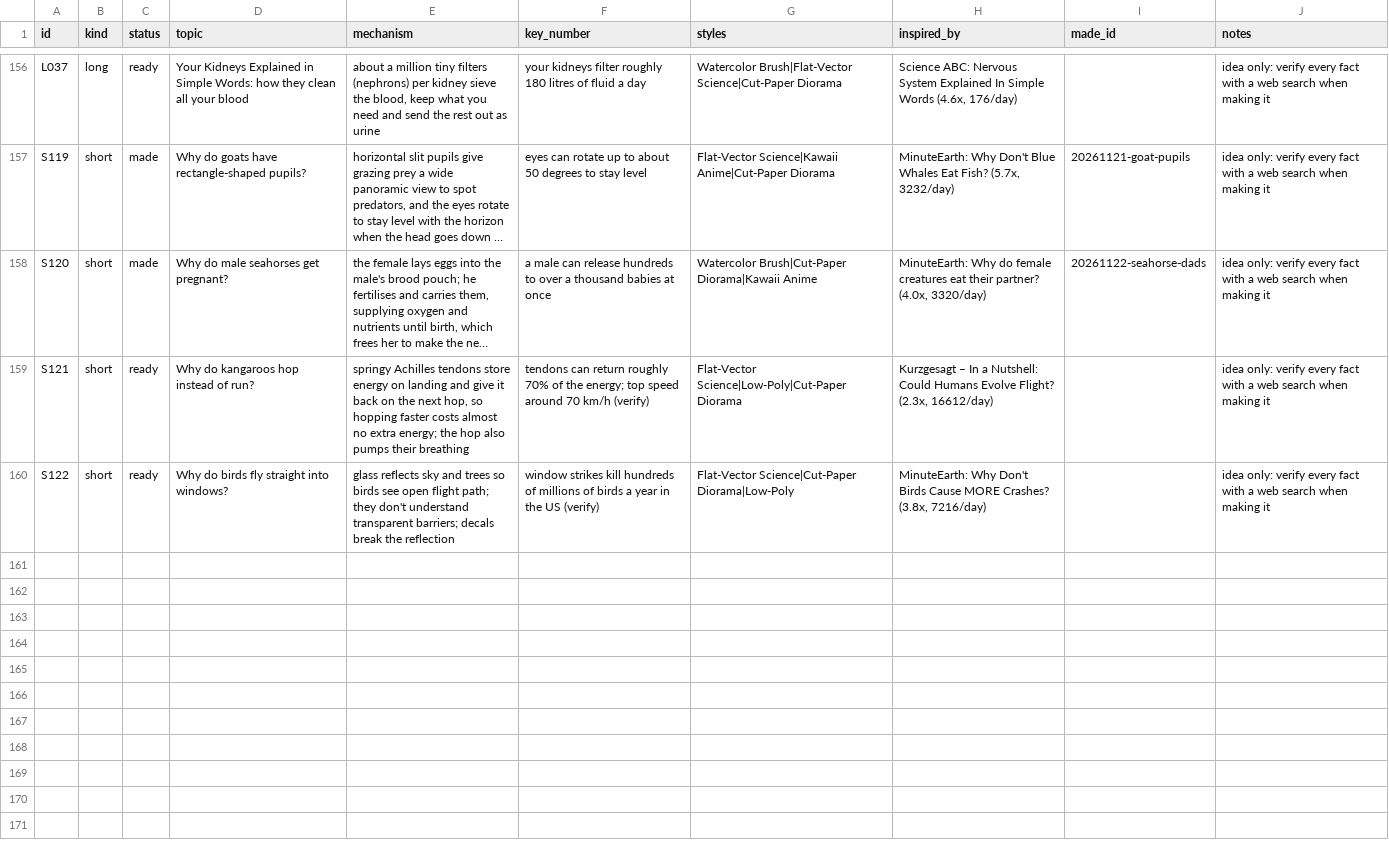
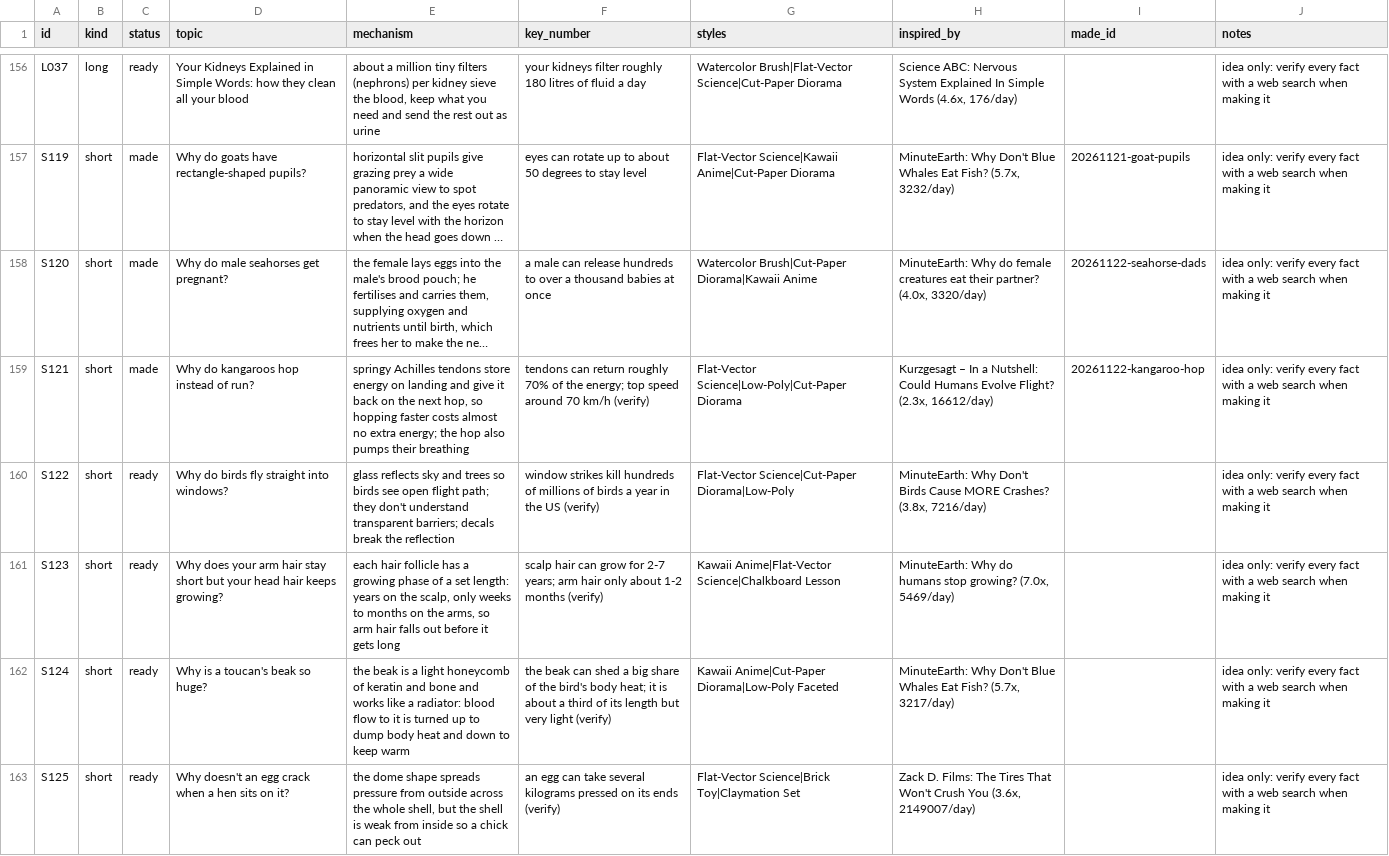
Before and after one commit to akachwaha27/shorts-autopilot, a CSV file: explainer/topics/queue.csv, drawn as a sheet; only a part is shown, gaps mark what is left out; long unchanged cells end in …; the diff names each change by its address in the sheet, - before the commit and + after, or states it on an @@ line.

```diff
--- a/explainer/topics/queue.csv
+++ b/explainer/topics/queue.csv
-C159 (status): ready
+C159 (status): made
-I159 (made_id): (empty)
+I159 (made_id): 20261122-kangaroo-hop
+row 161: S123 | short | ready | Why does your arm hair stay short but your head hair keeps growing? | each hair follicle has a growing phase of a set length: years on the scalp, only weeks to months on the arms, so arm hair falls out before it gets long | scalp hair can grow for 2-7 years; arm hair only about 1-2 months (verify) | Kawaii Anime|Flat-Vector Science|Chalkboard Lesson | MinuteEarth: Why do humans stop growing? (7.0x, 5469/day) |  | idea only: verify every fact with a web search when making it
+row 162: S124 | short | ready | Why is a toucan's beak so huge? | the beak is a light honeycomb of keratin and bone and works like a radiator: blood flow to it is turned up to dump body heat and down to keep warm | the beak can shed a big share of the bird's body heat; it is about a third of its length but very light (verify) | Kawaii Anime|Cut-Paper Diorama|Low-Poly Faceted | MinuteEarth: Why Don't Blue Whales Eat Fish? (5.7x, 3217/day) |  | idea only: verify every fact with a web search when making it
+row 163: S125 | short | ready | Why doesn't an egg crack when a hen sits on it? | the dome shape spreads pressure from outside across the whole shell, but the shell is weak from inside so a chick can peck out | an egg can take several kilograms pressed on its ends (verify) | Flat-Vector Science|Brick Toy|Claymation Set | Zack D. Films: The Tires That Won't Crush You (3.6x, 2149007/day) |  | idea only: verify every fact with a web search when making it
```
Also changed, not shown: 5 other files.
